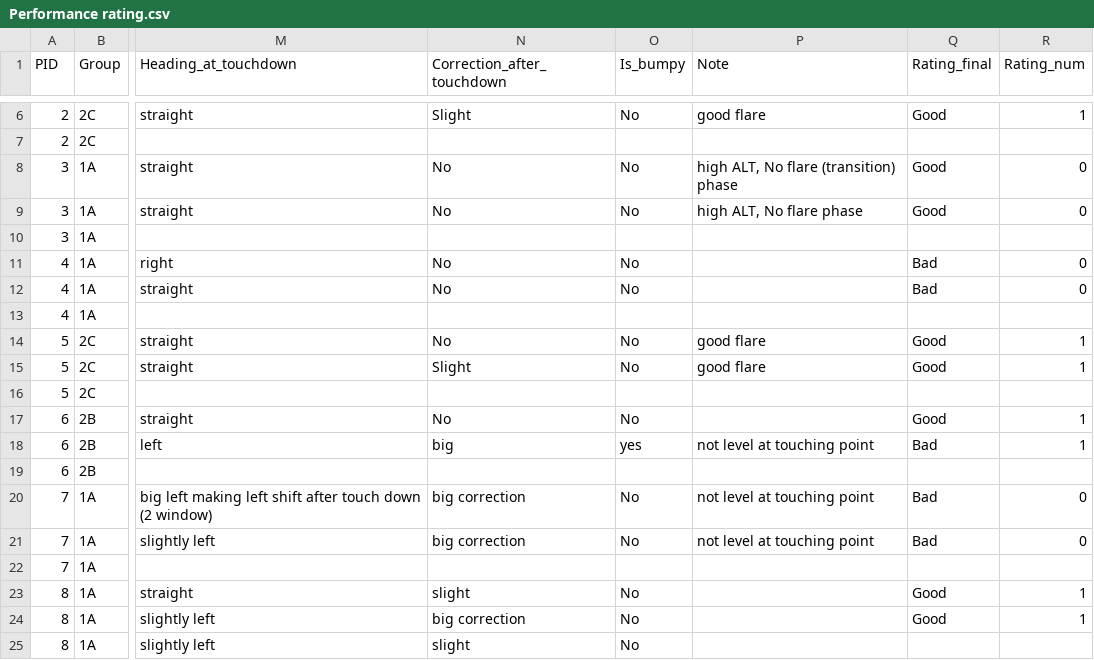
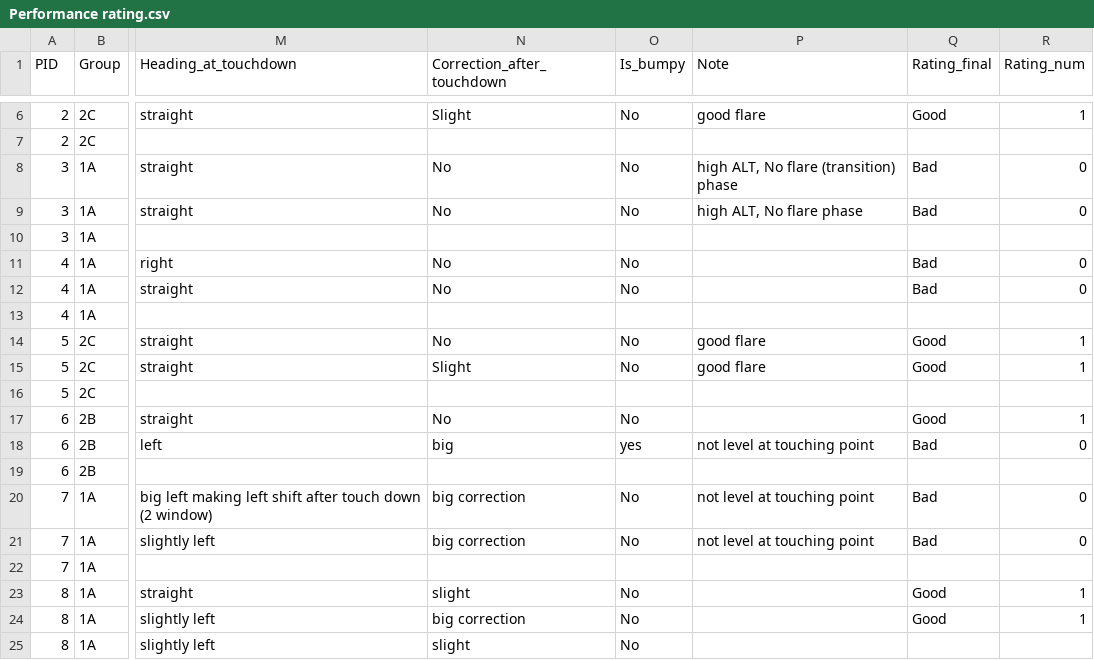
Before and after one commit to habom2310/eye-tracking-in-aviation, a CSV file: Performance rating.csv, drawn as a sheet; only a part is shown, gaps mark what is left out; the diff names each change by its address in the sheet, - before the commit and + after, or states it on an @@ line.

```diff
--- a/Performance rating.csv
+++ b/Performance rating.csv
-Q8:Q9 (Rating_final): Good
+Q8:Q9 (Rating_final): Bad
-R18 (Rating_num): 1
+R18 (Rating_num): 0
```
Also changed, not shown: 6 other files.
